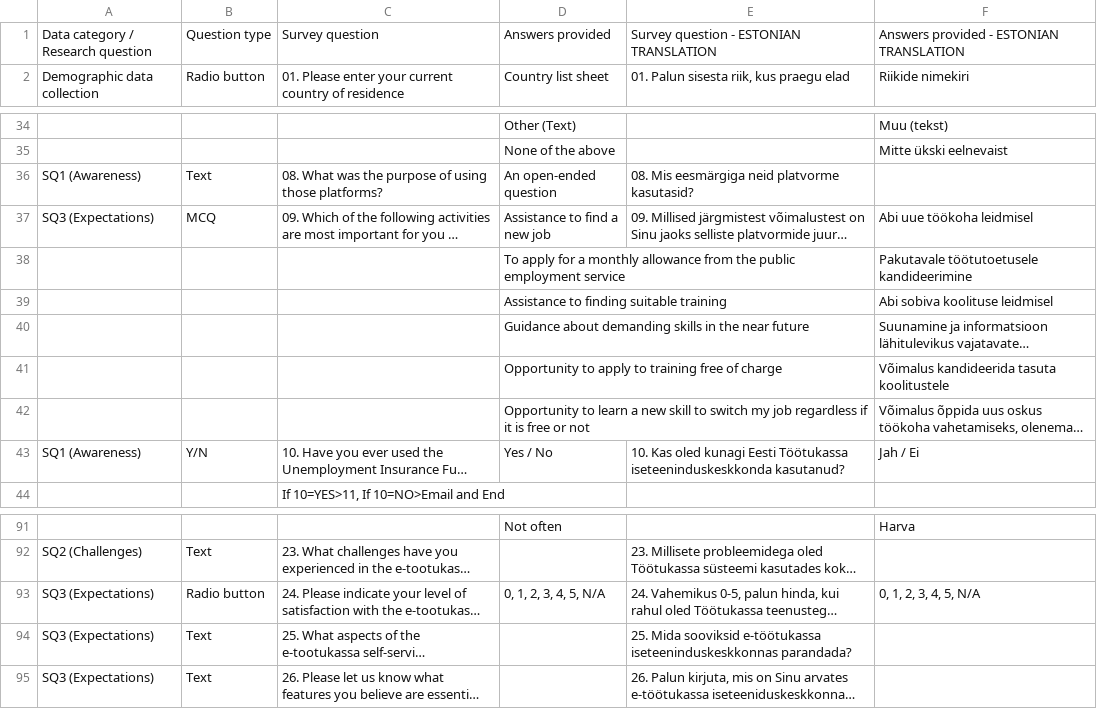
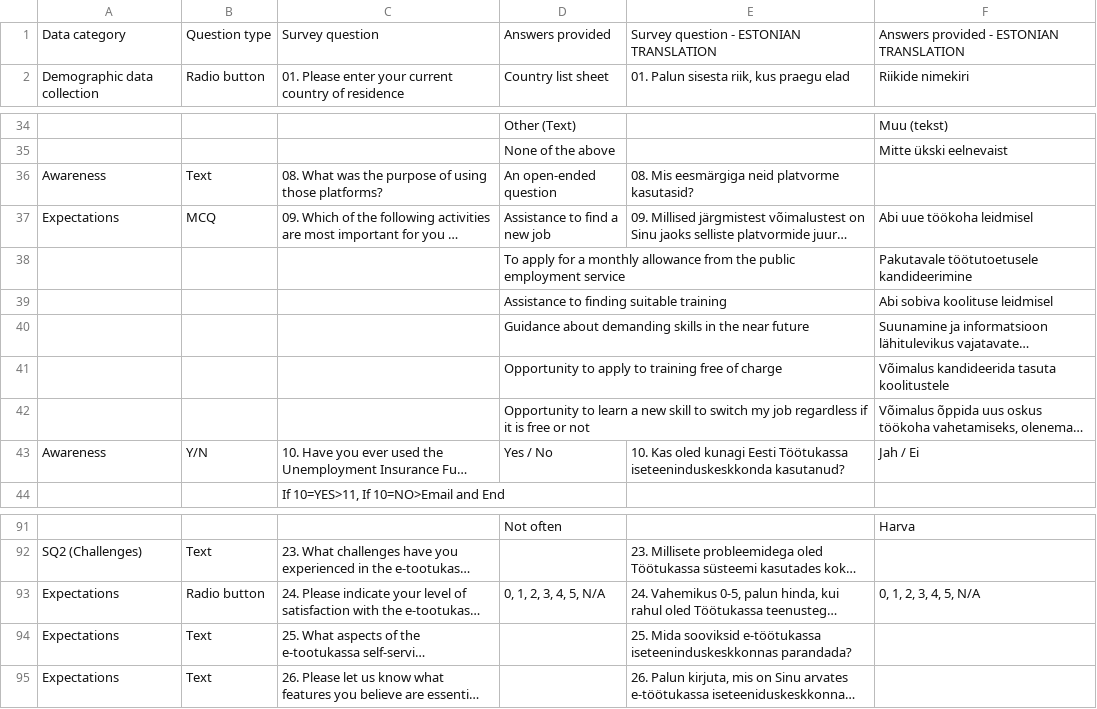
Before and after one commit to h2rra/TiSJournal, a CSV file: Survey.csv, drawn as a sheet; only a part is shown, gaps mark what is left out; long unchanged cells end in …; the diff covers the shown part only; the diff names each change by its address in the sheet, - before the commit and + after, or states it on an @@ line.

```diff
--- a/Survey.csv
+++ b/Survey.csv
-A1: Data category / Research question
+A1: Data category
-A36: SQ1 (Awareness)
+A36: Awareness
-A37: SQ3 (Expectations)
+A37: Expectations
-A43: SQ1 (Awareness)
+A43: Awareness
-A93:A95: SQ3 (Expectations)
+A93:A95: Expectations
```
Also changed, not shown: 12 edited cells elsewhere in this file.
